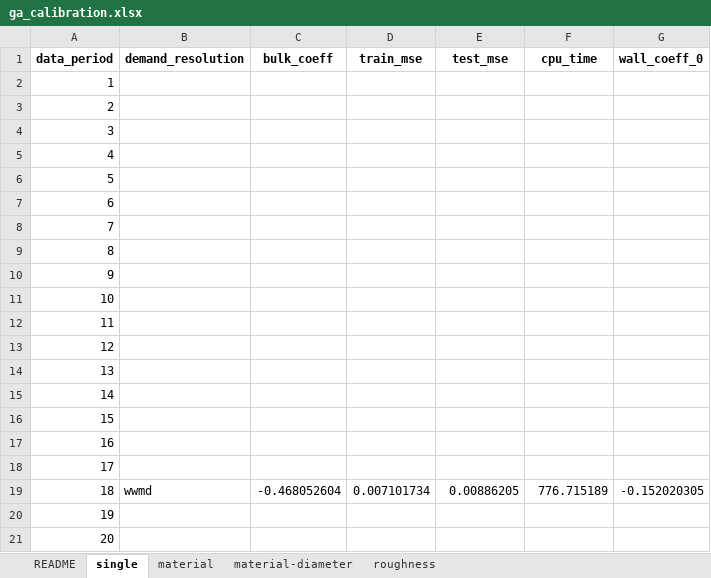
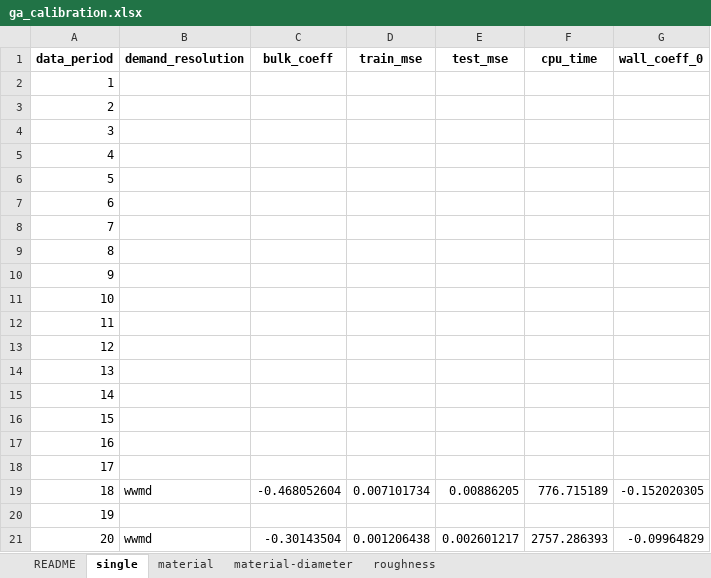
Before and after one commit to bradleywjenks/bayesian-wq-calibration, an Excel workbook: results/wq/ga_calibration.xlsx, sheet single, drawn as a sheet; values as stored, in another font and other column widths than the file's, no borders; the diff names each change by its address in the sheet, - before the commit and + after, or states it on an @@ line.

```diff
--- a/results/wq/ga_calibration.xlsx (sheet single)
+++ b/results/wq/ga_calibration.xlsx (sheet single)
-B21 (demand_resolution): (empty)
+B21 (demand_resolution): wwmd
-C21 (bulk_coeff): (empty)
+C21 (bulk_coeff): -0.30143504
-D21 (train_mse): (empty)
+D21 (train_mse): 0.001206438
-E21 (test_mse): (empty)
+E21 (test_mse): 0.002601217
-F21 (cpu_time): (empty)
+F21 (cpu_time): 2757.286393
-G21 (wall_coeff_0): (empty)
+G21 (wall_coeff_0): -0.09964829
```
Also changed, not shown: sheet material-diameter, 3 other files.
